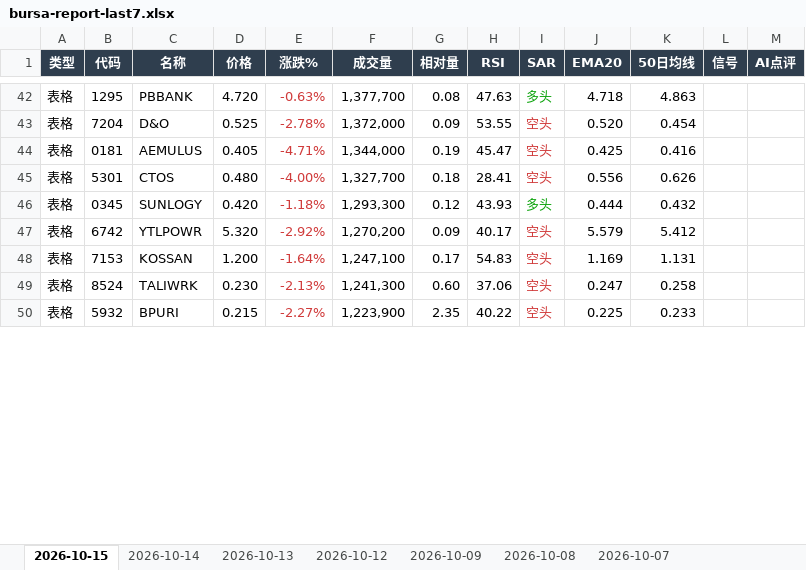
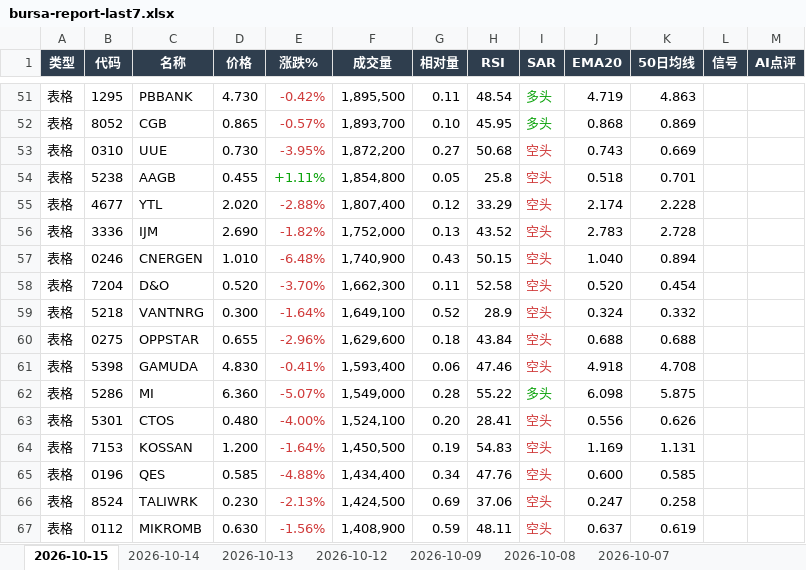
Before and after one commit to CJA231/Bursa-bot, an Excel workbook: docs/downloads/bursa-report-last7.xlsx, sheet 2026-10-15, drawn as a sheet; only a part is shown, gaps mark what is left out; the shorter side is filled out with more unchanged rows; values as stored, in another font and other column widths than the file's, no borders; removed rows and columns are numbered as before the commit, all else as after; the diff covers the shown part only; the diff names each change by its address in the sheet, - before the commit and + after, or states it on an @@ line.

```diff
--- a/docs/downloads/bursa-report-last7.xlsx (sheet 2026-10-15)
+++ b/docs/downloads/bursa-report-last7.xlsx (sheet 2026-10-15)
-D51 (价格): 4.720
+D51 (价格): 4.730
-E51 (涨跌%): -0.63%
+E51 (涨跌%): -0.42%
-F51 (成交量): 1,377,700
+F51 (成交量): 1,895,500
-G51 (相对量): 0.08
+G51 (相对量): 0.11
-H51 (RSI): 47.63
+H51 (RSI): 48.54
-J51 (EMA20): 4.718
+J51 (EMA20): 4.719
+row 52: 表格 | 8052 | CGB | 0.865 | -0.57% | 1,893,700 | 0.10 | 45.95 | 多头 | 0.868 | 0.869
+row 53: 表格 | 0310 | UUE | 0.730 | -3.95% | 1,872,200 | 0.27 | 50.68 | 空头 | 0.743 | 0.669
+row 54: 表格 | 5238 | AAGB | 0.455 | +1.11% | 1,854,800 | 0.05 | 25.8 | 空头 | 0.518 | 0.701
+row 55: 表格 | 4677 | YTL | 2.020 | -2.88% | 1,807,400 | 0.12 | 33.29 | 空头 | 2.174 | 2.228
+row 56: 表格 | 3336 | IJM | 2.690 | -1.82% | 1,752,000 | 0.13 | 43.52 | 空头 | 2.783 | 2.728
+row 57: 表格 | 0246 | CNERGEN | 1.010 | -6.48% | 1,740,900 | 0.43 | 50.15 | 空头 | 1.040 | 0.894
-D58 (价格): 0.525
+D58 (价格): 0.520
-E58 (涨跌%): -2.78%
+E58 (涨跌%): -3.70%
-F58 (成交量): 1,372,000
+F58 (成交量): 1,662,300
-G58 (相对量): 0.09
+G58 (相对量): 0.11
-H58 (RSI): 53.55
+H58 (RSI): 52.58
-row 44: 表格 | 0181 | AEMULUS | 0.405 | -4.71% | 1,344,000 | 0.19 | 45.47 | 空头 | 0.425 | 0.416
+row 59: 表格 | 5218 | VANTNRG | 0.300 | -1.64% | 1,649,100 | 0.52 | 28.9 | 空头 | 0.324 | 0.332
+row 60: 表格 | 0275 | OPPSTAR | 0.655 | -2.96% | 1,629,600 | 0.18 | 43.84 | 空头 | 0.688 | 0.688
+row 61: 表格 | 5398 | GAMUDA | 4.830 | -0.41% | 1,593,400 | 0.06 | 47.46 | 空头 | 4.918 | 4.708
+row 62: 表格 | 5286 | MI | 6.360 | -5.07% | 1,549,000 | 0.28 | 55.22 | 多头 | 6.098 | 5.875
-F63 (成交量): 1,327,700
+F63 (成交量): 1,524,100
-G63 (相对量): 0.18
+G63 (相对量): 0.20
-row 46: 表格 | 0345 | SUNLOGY | 0.420 | -1.18% | 1,293,300 | 0.12 | 43.93 | 多头 | 0.444 | 0.432
-row 47: 表格 | 6742 | YTLPOWR | 5.320 | -2.92% | 1,270,200 | 0.09 | 40.17 | 空头 | 5.579 | 5.412
-F64 (成交量): 1,247,100
+F64 (成交量): 1,450,500
-G64 (相对量): 0.17
+G64 (相对量): 0.19
+row 65: 表格 | 0196 | QES | 0.585 | -4.88% | 1,434,400 | 0.34 | 47.76 | 空头 | 0.600 | 0.585
-F66 (成交量): 1,241,300
+F66 (成交量): 1,424,500
-G66 (相对量): 0.60
+G66 (相对量): 0.69
+row 67: 表格 | 0112 | MIKROMB | 0.630 | -1.56% | 1,408,900 | 0.59 | 48.11 | 空头 | 0.637 | 0.619
```
Also changed, not shown: 79 added rows, 57 removed rows, 76 edited cells and cell formats elsewhere in this sheet, docs/downloads/2026-10-15/bursa-report-2026-10-15.xlsx, 58 other files.
